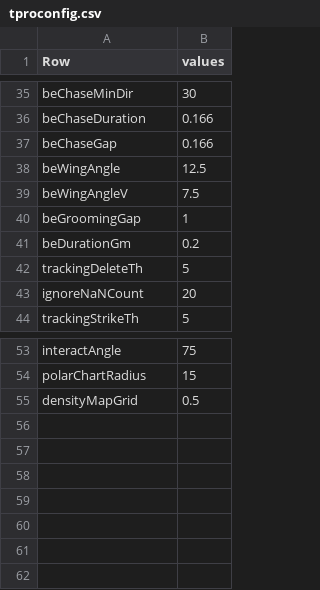
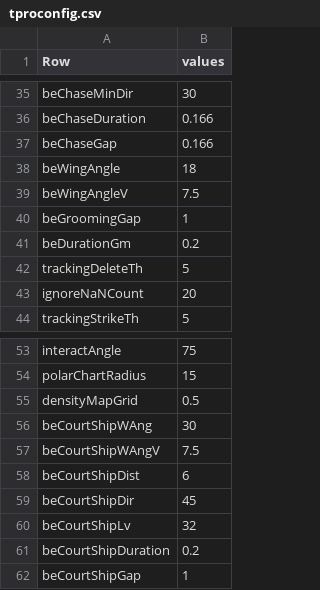
Before and after one commit to takuto-okuno-t5/tpro, a CSV file: TPro/etc/tproconfig.csv, drawn as a sheet; only a part is shown, gaps mark what is left out.

Commit message:
added behaviour courtship classifier.

```diff
--- a/TPro/etc/tproconfig.csv
+++ b/TPro/etc/tproconfig.csv
@@ -37,3 +37,3 @@ beChaseDuration,0.166
 beChaseGap,0.166
-beWingAngle,12.5
+beWingAngle,18
 beWingAngleV,7.5
@@ -55 +55,8 @@ polarChartRadius,15
 densityMapGrid,0.5
+beCourtShipWAng,30
+beCourtShipWAngV,7.5
+beCourtShipDist,6
+beCourtShipDir,45
+beCourtShipLv,32
+beCourtShipDuration,0.2
+beCourtShipGap,1
```
Also changed, not shown: 3 other files.
